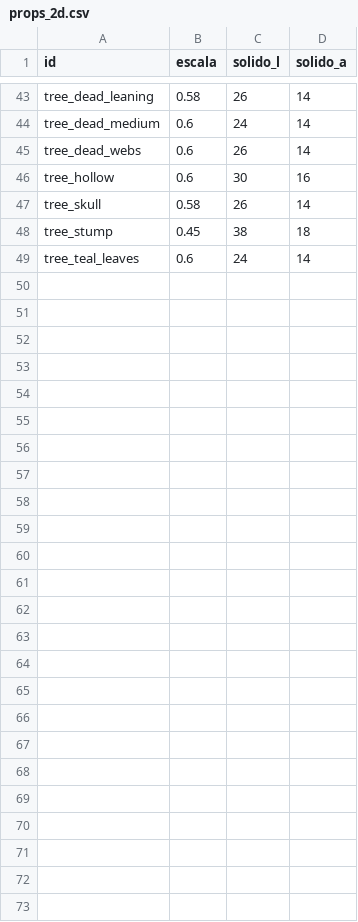
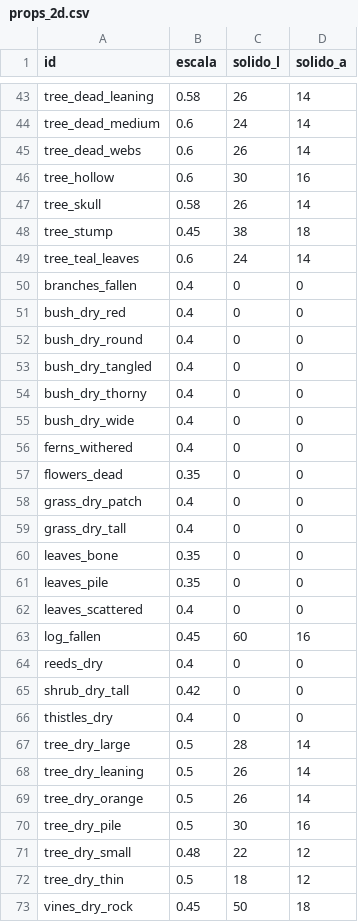
Before and after one commit to Willvinicius2/echoes-of-the-shatter, a CSV file: godot/data2d/props_2d.csv, drawn as a sheet; only a part is shown, gaps mark what is left out; the diff names each change by its address in the sheet, - before the commit and + after, or states it on an @@ line.

```diff
--- a/godot/data2d/props_2d.csv
+++ b/godot/data2d/props_2d.csv
+row 50: branches_fallen | 0.4 | 0 | 0
+row 51: bush_dry_red | 0.4 | 0 | 0
+row 52: bush_dry_round | 0.4 | 0 | 0
+row 53: bush_dry_tangled | 0.4 | 0 | 0
+row 54: bush_dry_thorny | 0.4 | 0 | 0
+row 55: bush_dry_wide | 0.4 | 0 | 0
+row 56: ferns_withered | 0.4 | 0 | 0
+row 57: flowers_dead | 0.35 | 0 | 0
+row 58: grass_dry_patch | 0.4 | 0 | 0
+row 59: grass_dry_tall | 0.4 | 0 | 0
+row 60: leaves_bone | 0.35 | 0 | 0
+row 61: leaves_pile | 0.35 | 0 | 0
+row 62: leaves_scattered | 0.4 | 0 | 0
+row 63: log_fallen | 0.45 | 60 | 16
+row 64: reeds_dry | 0.4 | 0 | 0
+row 65: shrub_dry_tall | 0.42 | 0 | 0
+row 66: thistles_dry | 0.4 | 0 | 0
+row 67: tree_dry_large | 0.5 | 28 | 14
+row 68: tree_dry_leaning | 0.5 | 26 | 14
+row 69: tree_dry_orange | 0.5 | 26 | 14
+row 70: tree_dry_pile | 0.5 | 30 | 16
+row 71: tree_dry_small | 0.48 | 22 | 12
+row 72: tree_dry_thin | 0.5 | 18 | 12
+row 73: vines_dry_rock | 0.45 | 50 | 18
```
Also changed, not shown: 10 other files.
